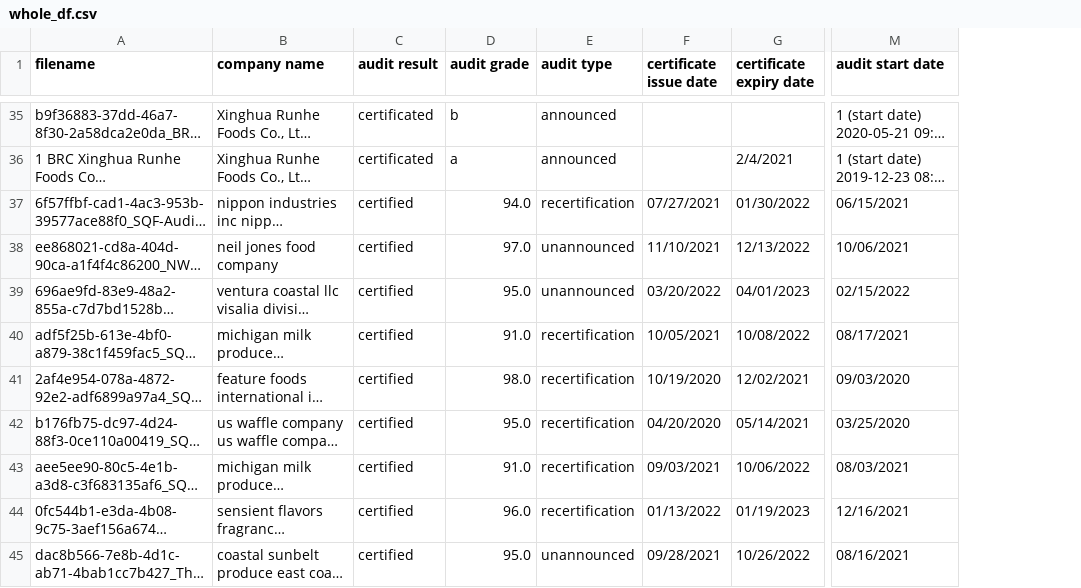
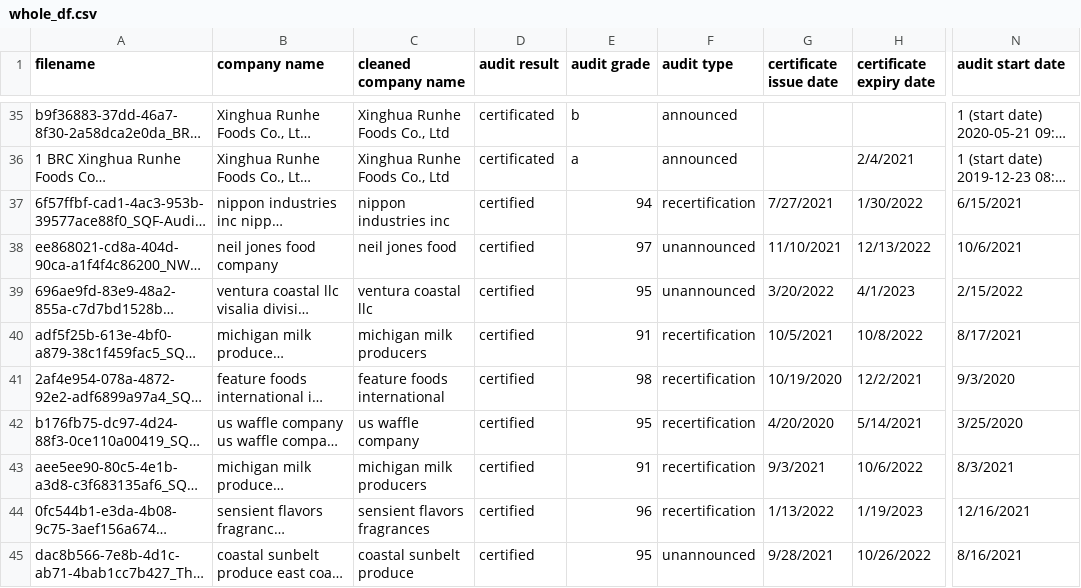
Before and after one commit to TrellixVulnTeam/risk_assessment_without_name-main_DRU3, a CSV file: data/whole_df.csv, drawn as a sheet; only a part is shown, gaps mark what is left out; long unchanged cells end in …; addresses are those after the commit; the diff covers the shown part only; the diff names each change by its address in the sheet, - before the commit and + after, or states it on an @@ line.

Commit message:
Update FDA Data dashboard in supplier scoring

```diff
--- a/data/whole_df.csv
+++ b/data/whole_df.csv
+column C (cleaned company name), rows 35-45: Xinghua Runhe Foods Co., Ltd | Xinghua Runhe Foods Co., Ltd | nippon industries inc | neil jones food | ventura coastal llc | michigan milk producers | feature foods international | us waffle company | michigan milk producers | sensient flavors fragrances | coastal sunbelt produce
-E37 (audit grade): 94.0
+E37 (audit grade): 94
-G37 (certificate issue date): 07/27/2021
+G37 (certificate issue date): 7/27/2021
-H37 (certificate expiry date): 01/30/2022
+H37 (certificate expiry date): 1/30/2022
-N37 (audit start date): 06/15/2021
+N37 (audit start date): 6/15/2021
-E38 (audit grade): 97.0
+E38 (audit grade): 97
-N38 (audit start date): 10/06/2021
+N38 (audit start date): 10/6/2021
-E39 (audit grade): 95.0
+E39 (audit grade): 95
-G39 (certificate issue date): 03/20/2022
+G39 (certificate issue date): 3/20/2022
-H39 (certificate expiry date): 04/01/2023
+H39 (certificate expiry date): 4/1/2023
-N39 (audit start date): 02/15/2022
+N39 (audit start date): 2/15/2022
-E40 (audit grade): 91.0
+E40 (audit grade): 91
-G40 (certificate issue date): 10/05/2021
+G40 (certificate issue date): 10/5/2021
-H40 (certificate expiry date): 10/08/2022
+H40 (certificate expiry date): 10/8/2022
-N40 (audit start date): 08/17/2021
+N40 (audit start date): 8/17/2021
-E41 (audit grade): 98.0
+E41 (audit grade): 98
-H41 (certificate expiry date): 12/02/2021
+H41 (certificate expiry date): 12/2/2021
-N41 (audit start date): 09/03/2020
+N41 (audit start date): 9/3/2020
-E42 (audit grade): 95.0
+E42 (audit grade): 95
-G42 (certificate issue date): 04/20/2020
+G42 (certificate issue date): 4/20/2020
-H42 (certificate expiry date): 05/14/2021
+H42 (certificate expiry date): 5/14/2021
-N42 (audit start date): 03/25/2020
+N42 (audit start date): 3/25/2020
-E43 (audit grade): 91.0
+E43 (audit grade): 91
-G43 (certificate issue date): 09/03/2021
+G43 (certificate issue date): 9/3/2021
-H43 (certificate expiry date): 10/06/2022
+H43 (certificate expiry date): 10/6/2022
-N43 (audit start date): 08/03/2021
+N43 (audit start date): 8/3/2021
-E44 (audit grade): 96.0
+E44 (audit grade): 96
-G44 (certificate issue date): 01/13/2022
+G44 (certificate issue date): 1/13/2022
-H44 (certificate expiry date): 01/19/2023
+H44 (certificate expiry date): 1/19/2023
-E45 (audit grade): 95.0
+E45 (audit grade): 95
-G45 (certificate issue date): 09/28/2021
+G45 (certificate issue date): 9/28/2021
-N45 (audit start date): 08/16/2021
+N45 (audit start date): 8/16/2021
```
Also changed, not shown: 110 edited cells elsewhere in this file, 10 other files.
